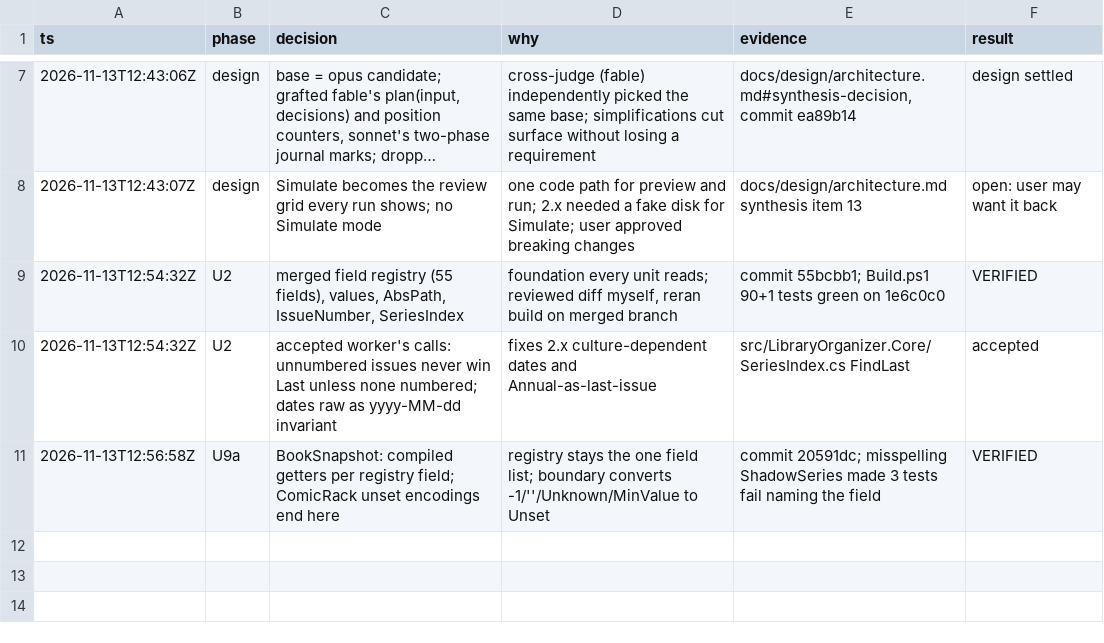
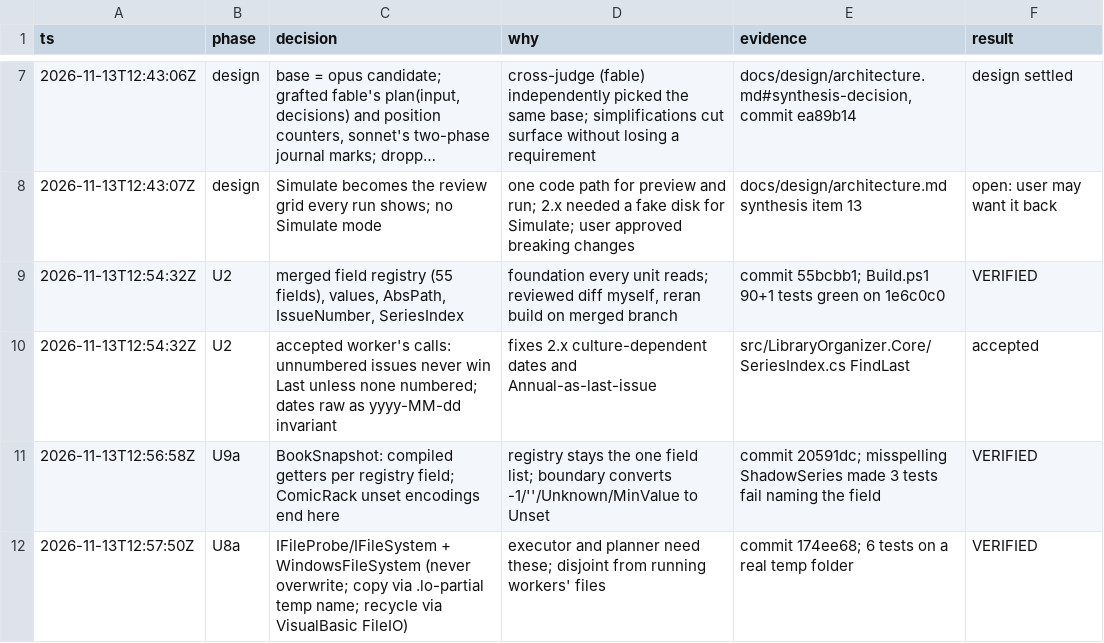
Before and after one commit to WizardsAreNeverLate/LibraryOrganizerForComicRack, a TSV file: .audit/decisions.tsv, drawn as a sheet; only a part is shown, gaps mark what is left out; long unchanged cells end in …; the diff names each change by its address in the sheet, - before the commit and + after, or states it on an @@ line.

Commit message:
Add an in-memory file system for planner and executor tests

```diff
--- a/.audit/decisions.tsv
+++ b/.audit/decisions.tsv
+row 12: 2026-11-13T12:57:50Z | U8a | IFileProbe/IFileSystem + WindowsFileSystem (never overwrite; copy via .lo-partial temp name; recycle via VisualBasic FileIO) | executor and planner need these; disjoint from running workers' files | commit 174ee68; 6 tests on a real temp folder | VERIFIED
```
Also changed, not shown: 1 other file.
